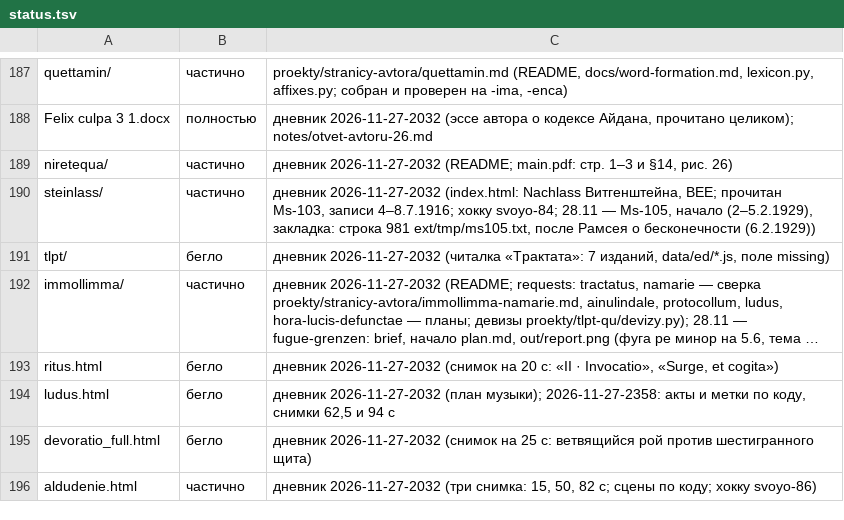
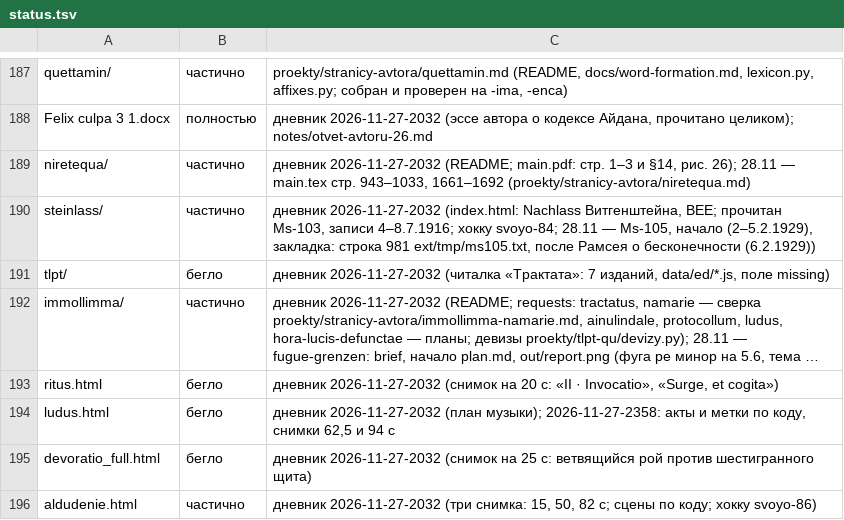
Before and after one commit to Ranatar/diarai, a TSV file: proekty/karta/status.tsv, drawn as a sheet; only a part is shown, gaps mark what is left out; long unchanged cells end in ….

Commit message:
niretequa: правка к Р12

```diff
--- a/proekty/karta/status.tsv
+++ b/proekty/karta/status.tsv
@@ -188,3 +188,3 @@ quettamin/	частично	proekty/stranicy-avtora/quettamin.md (README, docs/w
 Felix culpa 3 1.docx	полностью	дневник 2026-11-27-2032 (эссе автора о кодексе Айдана, прочитано целиком); notes/otvet-avtoru-26.md
-niretequa/	частично	дневник 2026-11-27-2032 (README; main.pdf: стр. 1–3 и §14, рис. 26)
+niretequa/	частично	дневник 2026-11-27-2032 (README; main.pdf: стр. 1–3 и §14, рис. 26); 28.11 — main.tex стр. 943–1033, 1661–1692 (proekty/stranicy-avtora/niretequa.md)
 steinlass/	частично	дневник 2026-11-27-2032 (index.html: Nachlass Витгенштейна, BEE; прочитан Ms-103, записи 4–8.7.1916; хокку svoyo-84; 28.11 — Ms-105, начало (2–5.2.1929), закладка: строка 981 ext/tmp/ms105.txt, после Рамсея о бесконечности (6.2.1929))
```
Also changed, not shown: 2 other files.
